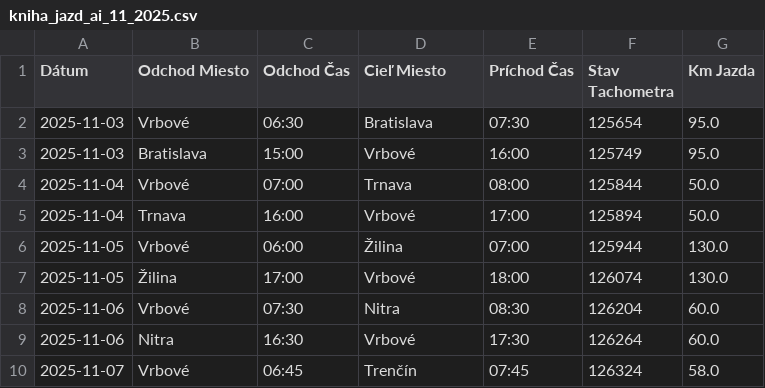
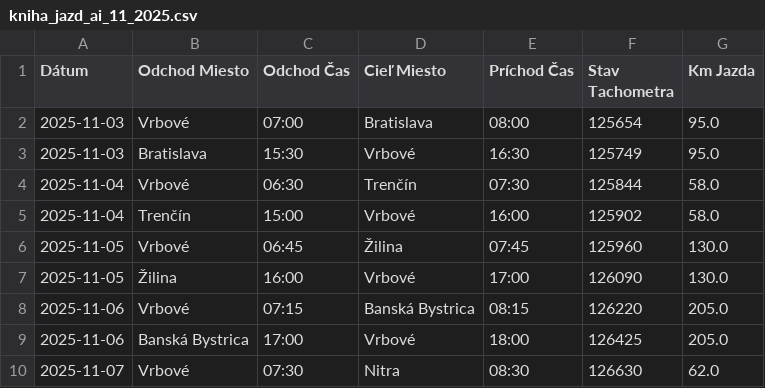
Before and after one commit to ravalovic/ai-drivebook, a CSV file: kniha_jazd_ai_11_2025.csv, drawn as a sheet; only a part is shown; the diff covers the shown part only.

Commit message:
Initial commit

```diff
--- a/kniha_jazd_ai_11_2025.csv
+++ b/kniha_jazd_ai_11_2025.csv
@@ -1,10 +1,10 @@
 Dátum;Odchod Miesto;Odchod Čas;Cieľ Miesto;Príchod Čas;Stav Tachometra;Km Jazda
-2025-11-03;Vrbové;06:30;Bratislava;07:30;125654;95.0
-2025-11-03;Bratislava;15:00;Vrbové;16:00;125749;95.0
-2025-11-04;Vrbové;07:00;Trnava;08:00;125844;50.0
-2025-11-04;Trnava;16:00;Vrbové;17:00;125894;50.0
-2025-11-05;Vrbové;06:00;Žilina;07:00;125944;130.0
-2025-11-05;Žilina;17:00;Vrbové;18:00;126074;130.0
-2025-11-06;Vrbové;07:30;Nitra;08:30;126204;60.0
-2025-11-06;Nitra;16:30;Vrbové;17:30;126264;60.0
-2025-11-07;Vrbové;06:45;Trenčín;07:45;126324;58.0
+2025-11-03;Vrbové;07:00;Bratislava;08:00;125654;95.0
+2025-11-03;Bratislava;15:30;Vrbové;16:30;125749;95.0
+2025-11-04;Vrbové;06:30;Trenčín;07:30;125844;58.0
+2025-11-04;Trenčín;15:00;Vrbové;16:00;125902;58.0
+2025-11-05;Vrbové;06:45;Žilina;07:45;125960;130.0
+2025-11-05;Žilina;16:00;Vrbové;17:00;126090;130.0
+2025-11-06;Vrbové;07:15;Banská Bystrica;08:15;126220;205.0
+2025-11-06;Banská Bystrica;17:00;Vrbové;18:00;126425;205.0
+2025-11-07;Vrbové;07:30;Nitra;08:30;126630;62.0
```
Also changed, not shown: 3 added rows, 1 removed row and 23 edited cells elsewhere in this file.
